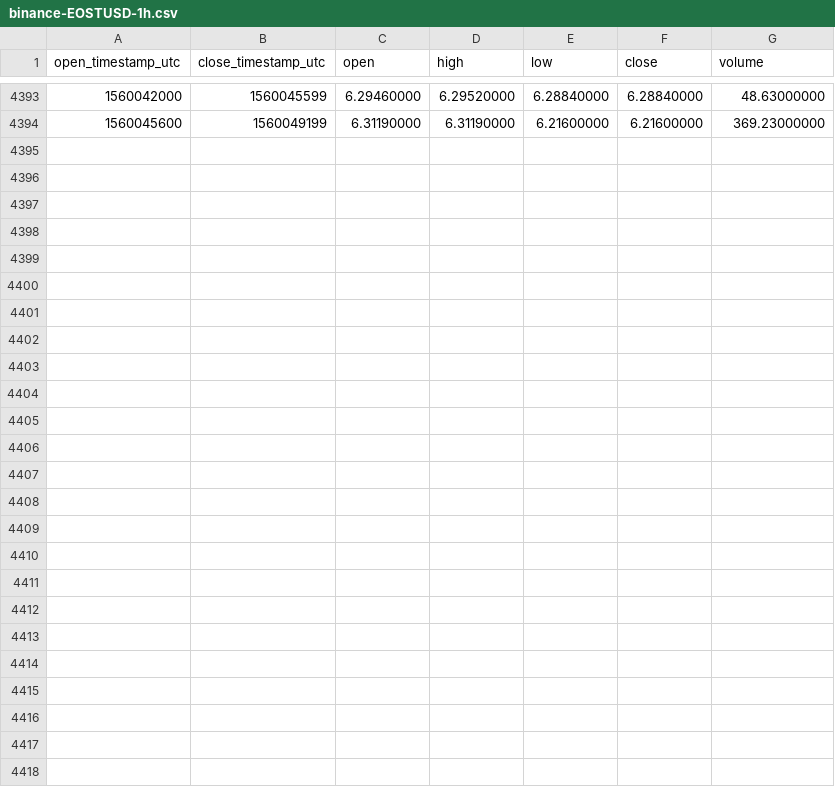
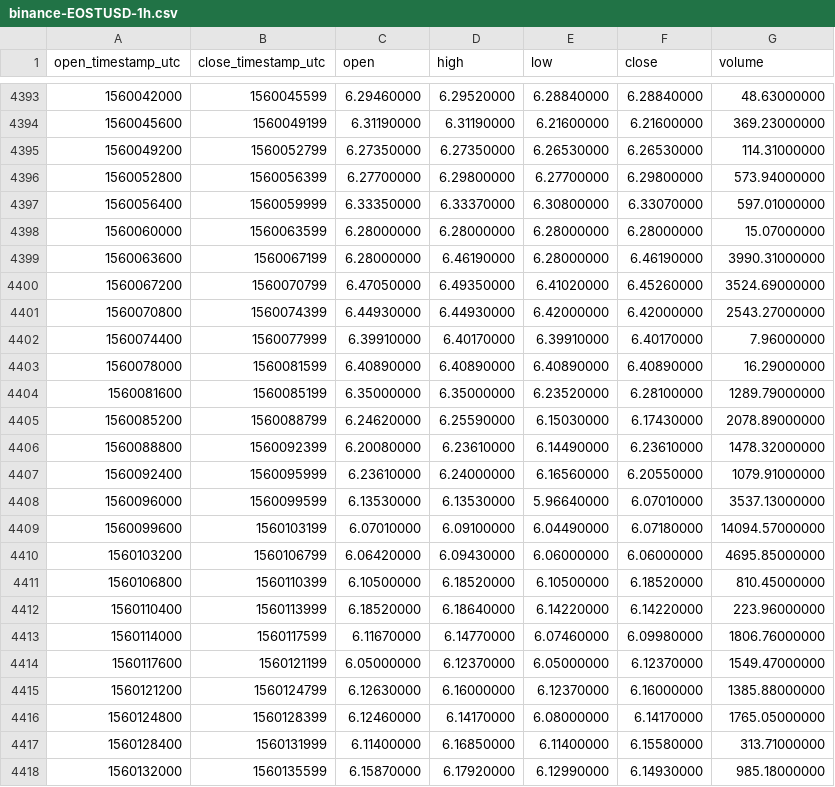
Before and after one commit to cryptobigbro/binance-EOSTUSD, a CSV file: binance-EOSTUSD-1h.csv, drawn as a sheet; only a part is shown, gaps mark what is left out; the diff names each change by its address in the sheet, - before the commit and + after, or states it on an @@ line.

Commit message:
Update OHLCV data.

```diff
--- a/binance-EOSTUSD-1h.csv
+++ b/binance-EOSTUSD-1h.csv
+row 4395: 1560049200 | 1560052799 | 6.27350000 | 6.27350000 | 6.26530000 | 6.26530000 | 114.31000000
+row 4396: 1560052800 | 1560056399 | 6.27700000 | 6.29800000 | 6.27700000 | 6.29800000 | 573.94000000
+row 4397: 1560056400 | 1560059999 | 6.33350000 | 6.33370000 | 6.30800000 | 6.33070000 | 597.01000000
+row 4398: 1560060000 | 1560063599 | 6.28000000 | 6.28000000 | 6.28000000 | 6.28000000 | 15.07000000
+row 4399: 1560063600 | 1560067199 | 6.28000000 | 6.46190000 | 6.28000000 | 6.46190000 | 3990.31000000
+row 4400: 1560067200 | 1560070799 | 6.47050000 | 6.49350000 | 6.41020000 | 6.45260000 | 3524.69000000
+row 4401: 1560070800 | 1560074399 | 6.44930000 | 6.44930000 | 6.42000000 | 6.42000000 | 2543.27000000
+row 4402: 1560074400 | 1560077999 | 6.39910000 | 6.40170000 | 6.39910000 | 6.40170000 | 7.96000000
+row 4403: 1560078000 | 1560081599 | 6.40890000 | 6.40890000 | 6.40890000 | 6.40890000 | 16.29000000
+row 4404: 1560081600 | 1560085199 | 6.35000000 | 6.35000000 | 6.23520000 | 6.28100000 | 1289.79000000
+row 4405: 1560085200 | 1560088799 | 6.24620000 | 6.25590000 | 6.15030000 | 6.17430000 | 2078.89000000
+row 4406: 1560088800 | 1560092399 | 6.20080000 | 6.23610000 | 6.14490000 | 6.23610000 | 1478.32000000
+row 4407: 1560092400 | 1560095999 | 6.23610000 | 6.24000000 | 6.16560000 | 6.20550000 | 1079.91000000
+row 4408: 1560096000 | 1560099599 | 6.13530000 | 6.13530000 | 5.96640000 | 6.07010000 | 3537.13000000
+row 4409: 1560099600 | 1560103199 | 6.07010000 | 6.09100000 | 6.04490000 | 6.07180000 | 14094.57000000
+row 4410: 1560103200 | 1560106799 | 6.06420000 | 6.09430000 | 6.06000000 | 6.06000000 | 4695.85000000
+row 4411: 1560106800 | 1560110399 | 6.10500000 | 6.18520000 | 6.10500000 | 6.18520000 | 810.45000000
+row 4412: 1560110400 | 1560113999 | 6.18520000 | 6.18640000 | 6.14220000 | 6.14220000 | 223.96000000
+row 4413: 1560114000 | 1560117599 | 6.11670000 | 6.14770000 | 6.07460000 | 6.09980000 | 1806.76000000
+row 4414: 1560117600 | 1560121199 | 6.05000000 | 6.12370000 | 6.05000000 | 6.12370000 | 1549.47000000
+row 4415: 1560121200 | 1560124799 | 6.12630000 | 6.16000000 | 6.12370000 | 6.16000000 | 1385.88000000
+row 4416: 1560124800 | 1560128399 | 6.12460000 | 6.14170000 | 6.08000000 | 6.14170000 | 1765.05000000
+row 4417: 1560128400 | 1560131999 | 6.11400000 | 6.16850000 | 6.11400000 | 6.15580000 | 313.71000000
+row 4418: 1560132000 | 1560135599 | 6.15870000 | 6.17920000 | 6.12990000 | 6.14930000 | 985.18000000
```
Also changed, not shown: binance-EOSTUSD-1d.csv.
